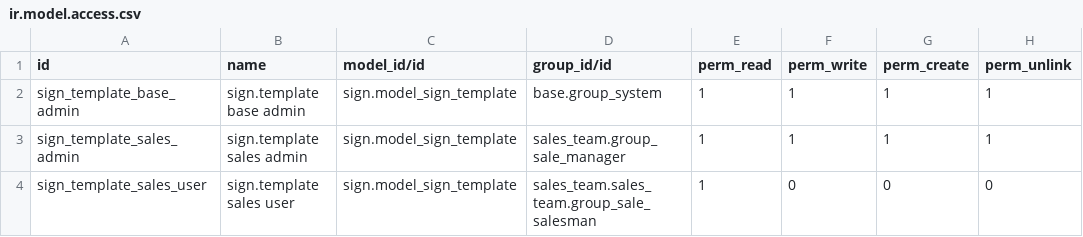
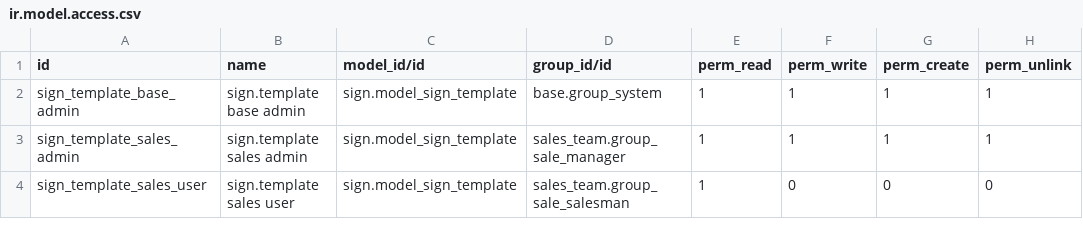
Before and after one commit to jlom-odoo/jasman-copy, a CSV file: jasman_sale/security/ir.model.access.csv, drawn as a sheet.

Commit message:
[FIX] jasman_sale: Fixed issue with group reference for salesperson

```diff
--- a/jasman_sale/security/ir.model.access.csv
+++ b/jasman_sale/security/ir.model.access.csv
@@ -3,2 +3,2 @@ sign_template_base_admin,sign.template base admin,sign.model_sign_template,base.
 sign_template_sales_admin,sign.template sales admin,sign.model_sign_template,sales_team.group_sale_manager,1,1,1,1
-sign_template_sales_user,sign.template sales user,sign.model_sign_template,sales_team.sales_team.group_sale_salesman,1,0,0,0
+sign_template_sales_user,sign.template sales user,sign.model_sign_template,sales_team.group_sale_salesman,1,0,0,0
```
